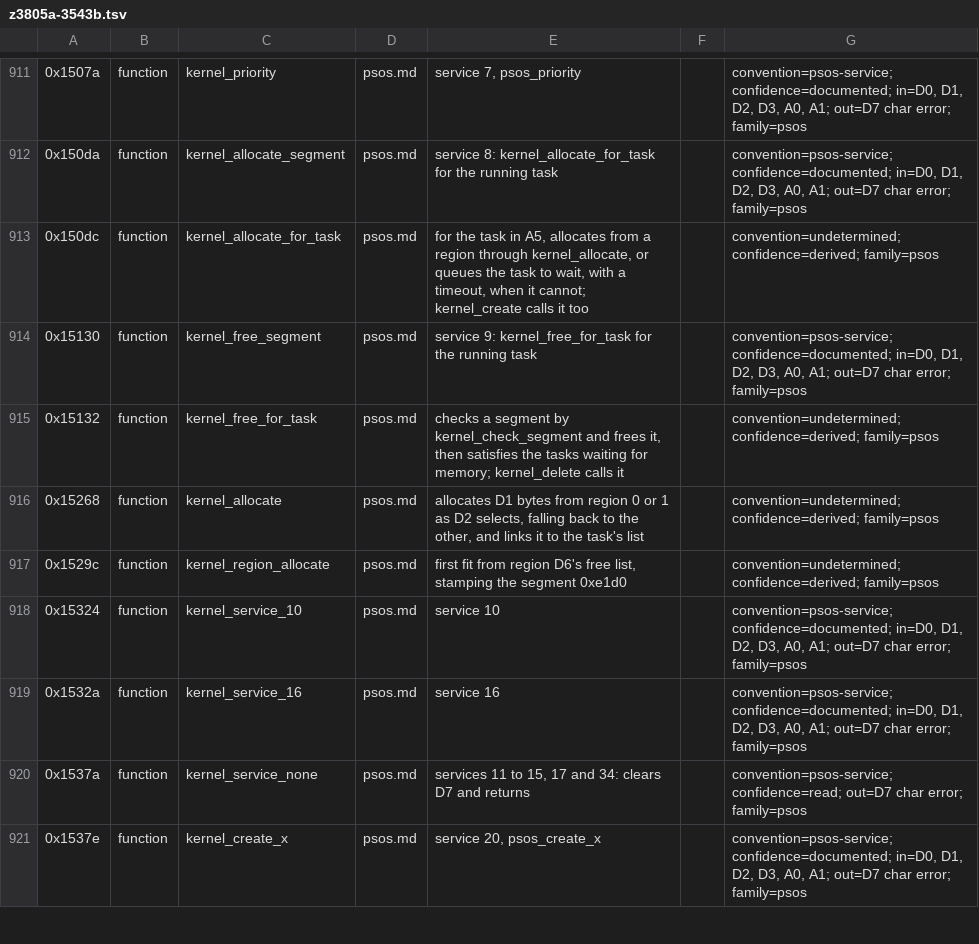
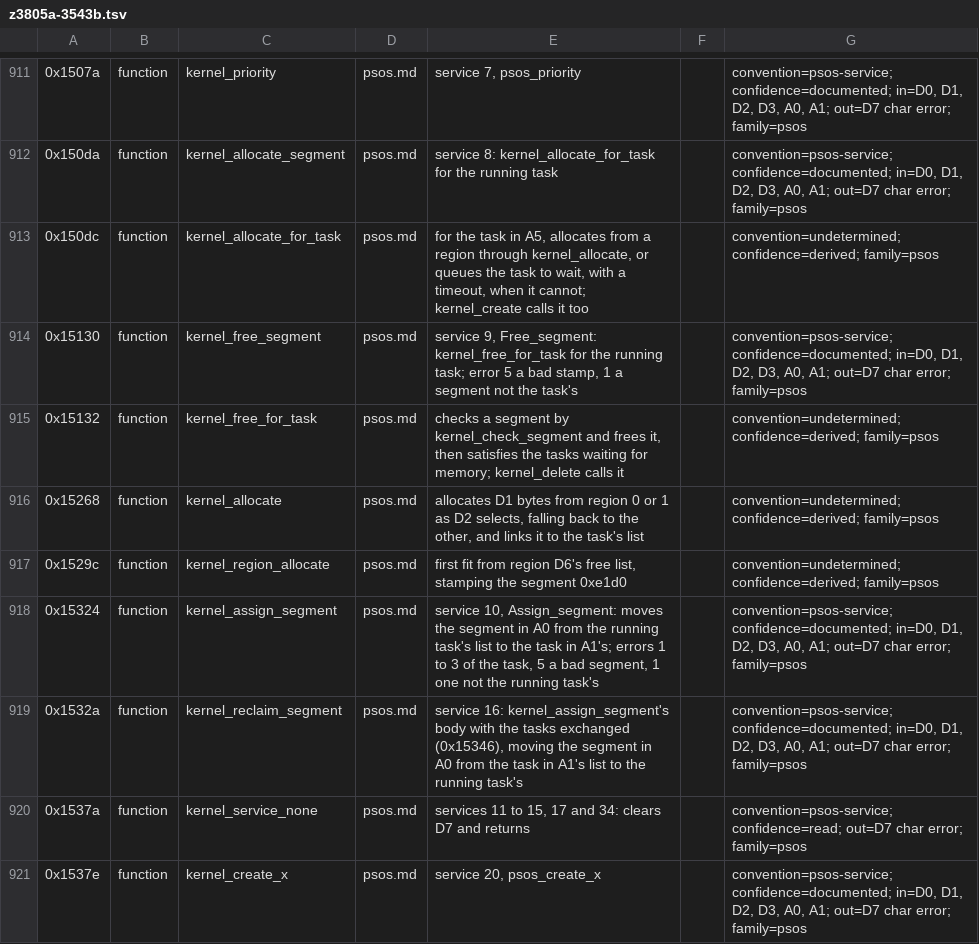
Before and after one commit to charlieh0tel/smartclock, a TSV file: tools/ghidra/names/z3805a-3543b.tsv, drawn as a sheet; only a part is shown, gaps mark what is left out; the diff covers the shown part only.

Commit message:
Name the remaining kernel services from their handlers
Services 9, 10 and 16 move segments between tasks, 18 broadcasts to an
exchange, 29 announces a tick, 30 and 31 get and set the time of day,
32 sets the mode's no-preemption and time-slicing bits, 33 returns to
its caller in supervisor mode, and 35 to 38 make and use partitions.
The stubs and handlers are named for them, the stubs given prototypes,
and the harness records only the bits of 18's, 31's, 32's and 35's
registers the kernel reads.

```diff
--- a/tools/ghidra/names/z3805a-3543b.tsv
+++ b/tools/ghidra/names/z3805a-3543b.tsv
@@ -913,3 +913,3 @@
 0x150dc	function	kernel_allocate_for_task	psos.md	for the task in A5, allocates from a region through kernel_allocate, or queues the task to wait, with a timeout, when it cannot; kernel_create calls it too		convention=undetermined; confidence=derived; family=psos
-0x15130	function	kernel_free_segment	psos.md	service 9: kernel_free_for_task for the running task		convention=psos-service; confidence=documented; in=D0, D1, D2, D3, A0, A1; out=D7 char error; family=psos
+0x15130	function	kernel_free_segment	psos.md	service 9, Free_segment: kernel_free_for_task for the running task; error 5 a bad stamp, 1 a segment not the task's		convention=psos-service; confidence=documented; in=D0, D1, D2, D3, A0, A1; out=D7 char error; family=psos
 0x15132	function	kernel_free_for_task	psos.md	checks a segment by kernel_check_segment and frees it, then satisfies the tasks waiting for memory; kernel_delete calls it		convention=undetermined; confidence=derived; family=psos
@@ -917,4 +917,4 @@
 0x1529c	function	kernel_region_allocate	psos.md	first fit from region D6's free list, stamping the segment 0xe1d0		convention=undetermined; confidence=derived; family=psos
-0x15324	function	kernel_service_10	psos.md	service 10		convention=psos-service; confidence=documented; in=D0, D1, D2, D3, A0, A1; out=D7 char error; family=psos
-0x1532a	function	kernel_service_16	psos.md	service 16		convention=psos-service; confidence=documented; in=D0, D1, D2, D3, A0, A1; out=D7 char error; family=psos
+0x15324	function	kernel_assign_segment	psos.md	service 10, Assign_segment: moves the segment in A0 from the running task's list to the task in A1's; errors 1 to 3 of the task, 5 a bad segment, 1 one not the running task's		convention=psos-service; confidence=documented; in=D0, D1, D2, D3, A0, A1; out=D7 char error; family=psos
+0x1532a	function	kernel_reclaim_segment	psos.md	service 16: kernel_assign_segment's body with the tasks exchanged (0x15346), moving the segment in A0 from the task in A1's list to the running task's		convention=psos-service; confidence=documented; in=D0, D1, D2, D3, A0, A1; out=D7 char error; family=psos
 0x1537a	function	kernel_service_none	psos.md	services 11 to 15, 17 and 34: clears D7 and returns		convention=psos-service; confidence=read; out=D7 char error; family=psos
```
Also changed, not shown: 80 edited cells elsewhere in this file, 5 other files.
